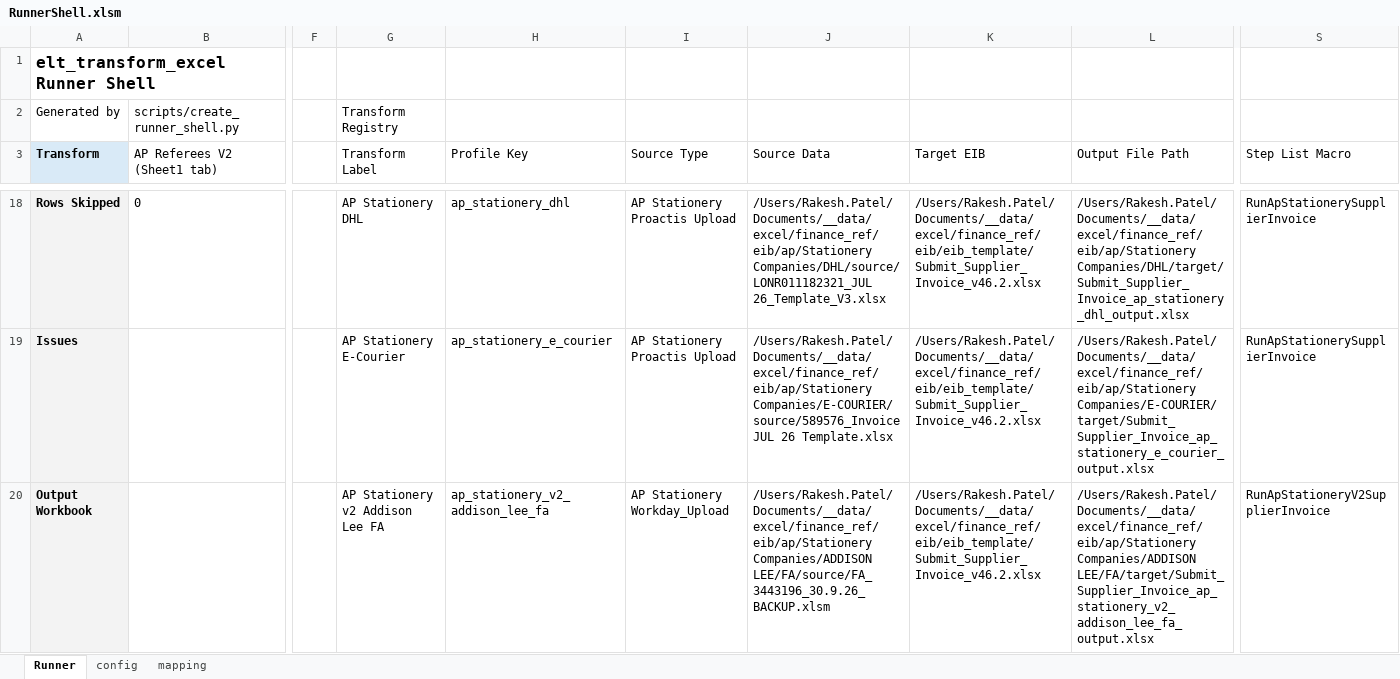
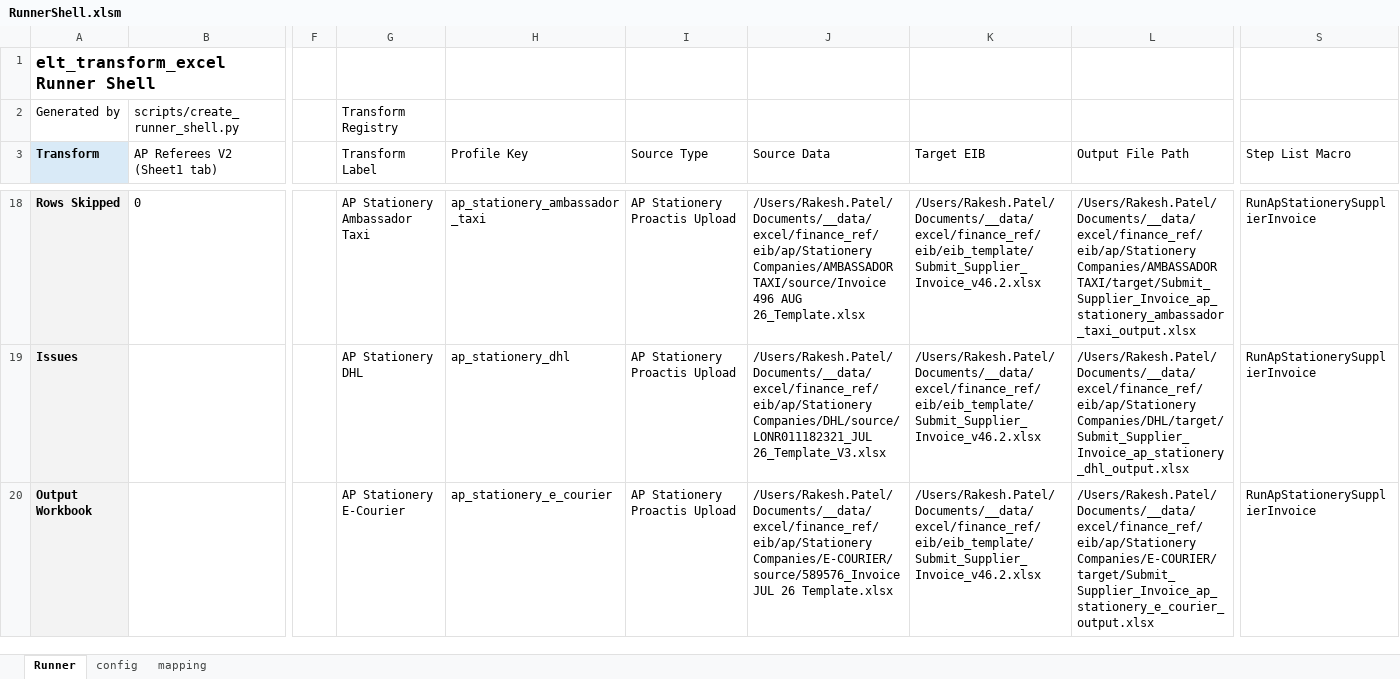
Before and after one commit to rpatel-fa/fa_workday_etl, an Excel workbook: implementations/elt_transform_excel/runner_shell/RunnerShell.xlsm, sheet Runner, drawn as a sheet; only a part is shown, gaps mark what is left out; values as stored, in another font and other column widths than the file's, no borders; the diff covers the shown part only; the diff names each change by its address in the sheet, - before the commit and + after, or states it on an @@ line.

```diff
--- a/implementations/elt_transform_excel/runner_shell/RunnerShell.xlsm (sheet Runner)
+++ b/implementations/elt_transform_excel/runner_shell/RunnerShell.xlsm (sheet Runner)
-G18 (Transform Label): AP Stationery DHL
+G18 (Transform Label): AP Stationery Ambassador Taxi
-H18 (Profile Key): ap_stationery_dhl
+H18 (Profile Key): ap_stationery_ambassador_taxi
-J18 (Source Data): /Users/Rakesh.Patel/Documents/__data/excel/finance_ref/eib/ap/Stationery Companies/DHL/source/LONR011182321_JUL 26_Template_V3.xlsx
+J18 (Source Data): /Users/Rakesh.Patel/Documents/__data/excel/finance_ref/eib/ap/Stationery Companies/AMBASSADOR TAXI/source/Invoice 496 AUG 26_Template.xlsx
-L18 (Output File Path): /Users/Rakesh.Patel/Documents/__data/excel/finance_ref/eib/ap/Stationery Companies/DHL/target/Submit_Supplier_Invoice_ap_stationery_dhl_output.xlsx
+L18 (Output File Path): /Users/Rakesh.Patel/Documents/__data/excel/finance_ref/eib/ap/Stationery Companies/AMBASSADOR TAXI/target/Submit_Supplier_Invoice_ap_stationery_ambassador_taxi_output.xlsx
-G19 (Transform Label): AP Stationery E-Courier
+G19 (Transform Label): AP Stationery DHL
-H19 (Profile Key): ap_stationery_e_courier
+H19 (Profile Key): ap_stationery_dhl
-J19 (Source Data): /Users/Rakesh.Patel/Documents/__data/excel/finance_ref/eib/ap/Stationery Companies/E-COURIER/source/589576_Invoice JUL 26 Template.xlsx
+J19 (Source Data): /Users/Rakesh.Patel/Documents/__data/excel/finance_ref/eib/ap/Stationery Companies/DHL/source/LONR011182321_JUL 26_Template_V3.xlsx
-L19 (Output File Path): /Users/Rakesh.Patel/Documents/__data/excel/finance_ref/eib/ap/Stationery Companies/E-COURIER/target/Submit_Supplier_Invoice_ap_stationery_e_courier_output.xlsx
+L19 (Output File Path): /Users/Rakesh.Patel/Documents/__data/excel/finance_ref/eib/ap/Stationery Companies/DHL/target/Submit_Supplier_Invoice_ap_stationery_dhl_output.xlsx
-G20 (Transform Label): AP Stationery v2 Addison Lee FA
+G20 (Transform Label): AP Stationery E-Courier
-H20 (Profile Key): ap_stationery_v2_addison_lee_fa
+H20 (Profile Key): ap_stationery_e_courier
-I20 (Source Type): AP Stationery Workday_Upload
+I20 (Source Type): AP Stationery Proactis Upload
-J20 (Source Data): /Users/Rakesh.Patel/Documents/__data/excel/finance_ref/eib/ap/Stationery Companies/ADDISON LEE/FA/source/FA_3443196_30.9.26_BACKUP.xlsm
+J20 (Source Data): /Users/Rakesh.Patel/Documents/__data/excel/finance_ref/eib/ap/Stationery Companies/E-COURIER/source/589576_Invoice JUL 26 Template.xlsx
-L20 (Output File Path): /Users/Rakesh.Patel/Documents/__data/excel/finance_ref/eib/ap/Stationery Companies/ADDISON LEE/FA/target/Submit_Supplier_Invoice_ap_stationery_v2_addison_lee_fa_output.xlsx
+L20 (Output File Path): /Users/Rakesh.Patel/Documents/__data/excel/finance_ref/eib/ap/Stationery Companies/E-COURIER/target/Submit_Supplier_Invoice_ap_stationery_e_courier_output.xlsx
-S20 (Step List Macro): RunApStationeryV2SupplierInvoice
+S20 (Step List Macro): RunApStationerySupplierInvoice
```
Also changed, not shown: 1 added row and 37 edited cells elsewhere in this sheet, sheet config, 5 other files.
